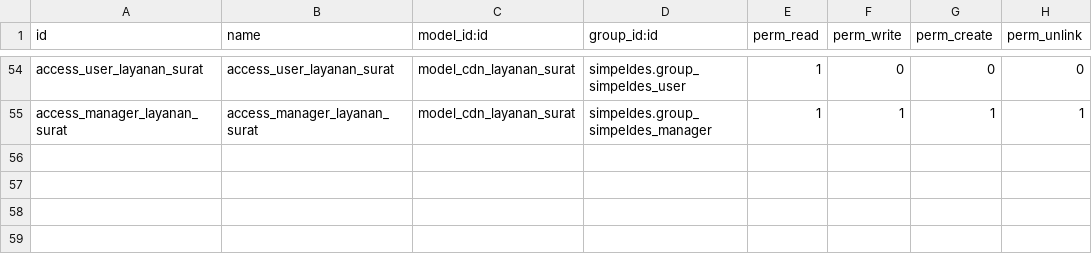
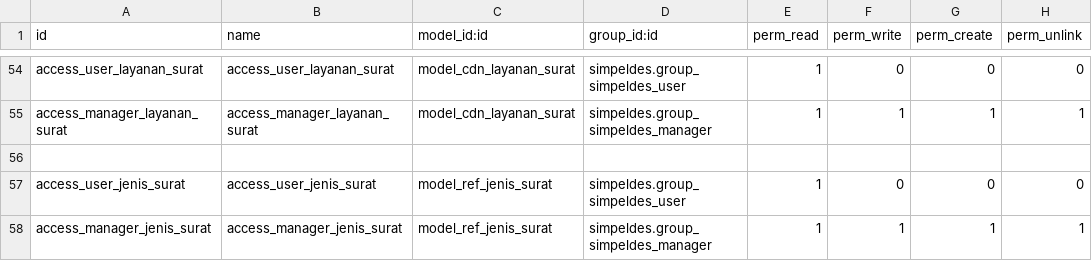
Before and after one commit to abufikrims/simpeldes, a CSV file: security/ir.model.access.csv, drawn as a sheet; only a part is shown, gaps mark what is left out; the diff names each change by its address in the sheet, - before the commit and + after, or states it on an @@ line.

Commit message:
Tambahkan Ref Jenis Surat

```diff
--- a/security/ir.model.access.csv
+++ b/security/ir.model.access.csv
+row 56: (empty)
+row 57: access_user_jenis_surat | access_user_jenis_surat | model_ref_jenis_surat | simpeldes.group_simpeldes_user | 1 | 0 | 0 | 0
+row 58: access_manager_jenis_surat | access_manager_jenis_surat | model_ref_jenis_surat | simpeldes.group_simpeldes_manager | 1 | 1 | 1 | 1
```
Also changed, not shown: 5 other files.
